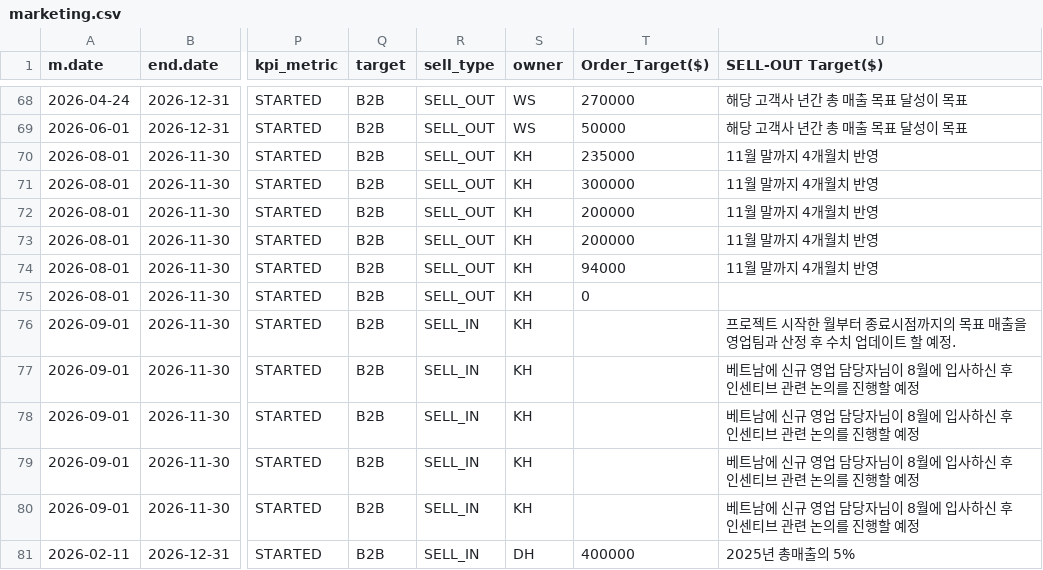
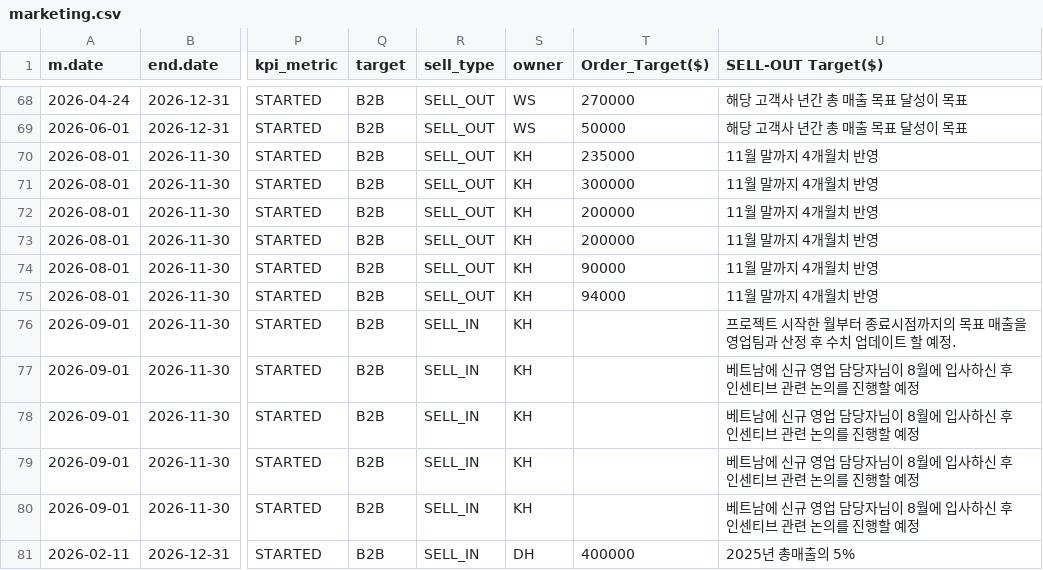
Before and after one commit to masterteamply-stack/choicekit-dashboard, a CSV file: marketing.csv, drawn as a sheet; only a part is shown, gaps mark what is left out; the diff covers the shown part only; the diff names each change by its address in the sheet, - before the commit and + after, or states it on an @@ line.

```diff
--- a/marketing.csv
+++ b/marketing.csv
-T74 (Order_Target($)): 94000
+T74 (Order_Target($)): 90000
-T75 (Order_Target($)): 0
+T75 (Order_Target($)): 94000
-U75 (SELL-OUT Target($)): (empty)
+U75 (SELL-OUT Target($)): 11월 말까지 4개월치 반영
```
Also changed, not shown: 24 edited cells elsewhere in this file.
